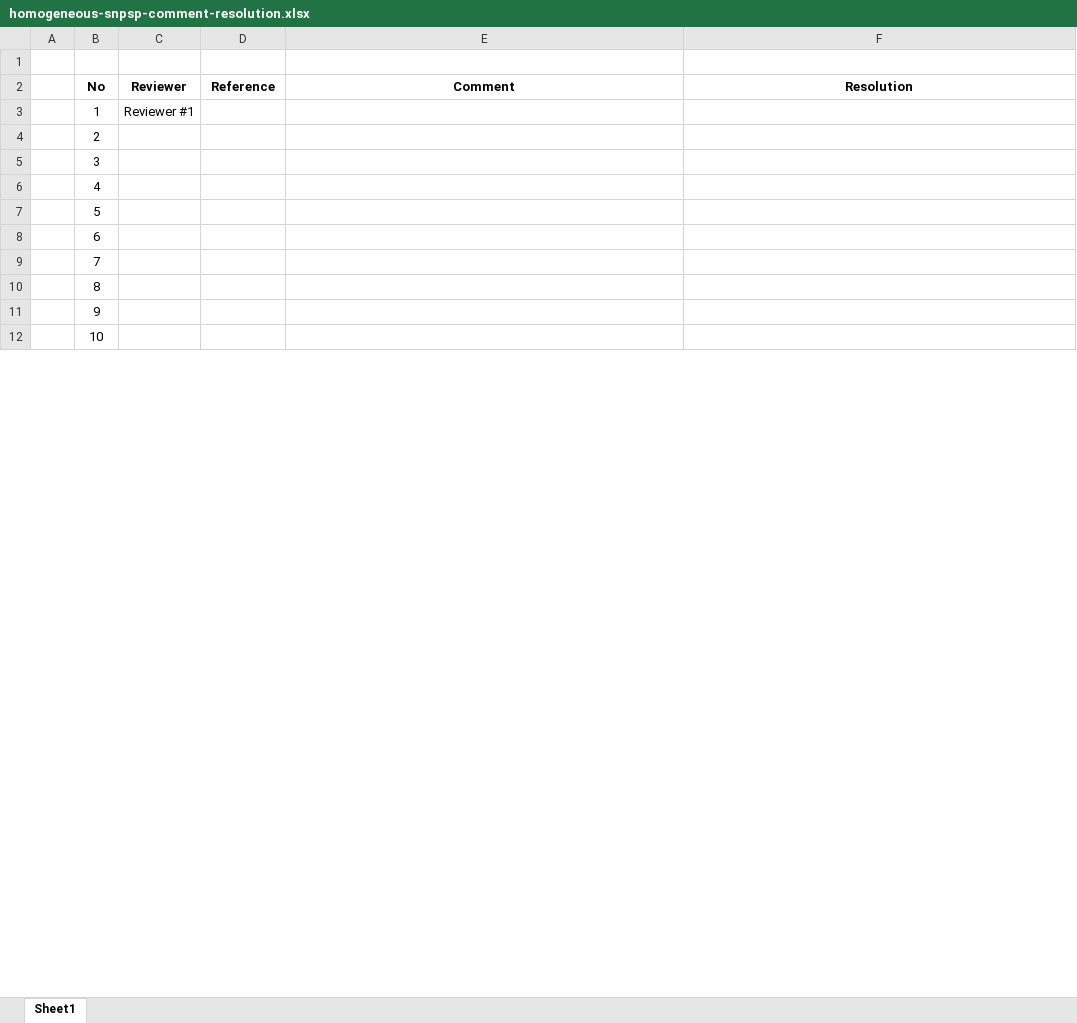
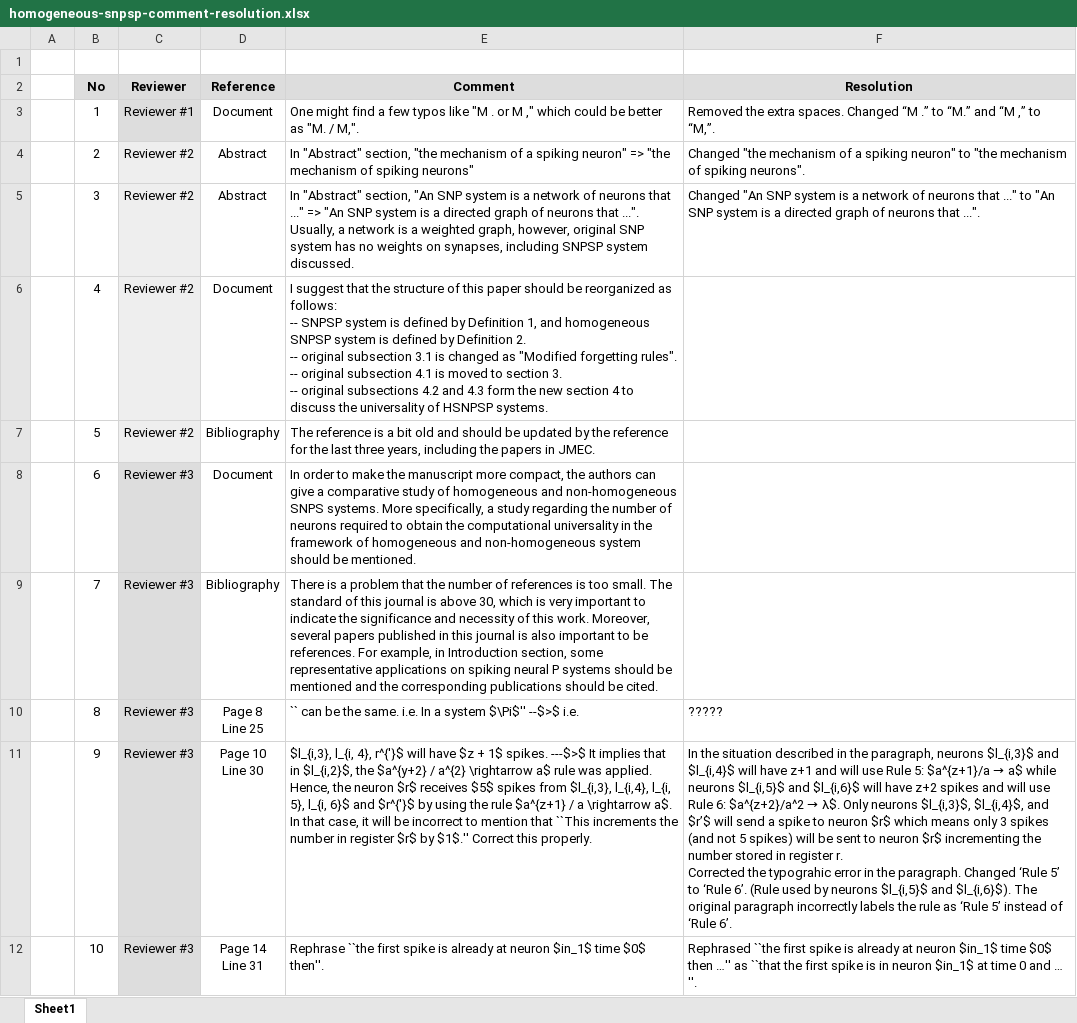
Before and after one commit to rentristandelacruz/homogeneous-snpsp, an Excel workbook: homogeneous-snpsp-comment-resolution.xlsx, sheet Sheet1, drawn as a sheet; only a part is shown; values as stored, in another font and other column widths than the file's, no borders; ↵ is a line break in a cell; the diff covers the shown part only; the diff names each change by its address in the sheet, - before the commit and + after, or states it on an @@ line.

Commit message:
Resolved some reviewer comments.

```diff
--- a/homogeneous-snpsp-comment-resolution.xlsx (sheet Sheet1)
+++ b/homogeneous-snpsp-comment-resolution.xlsx (sheet Sheet1)
-B2:F2 fill: none
+B2:F2 fill: #DDDDDD
-C3 fill: none
+C3 fill: #DDDDDD
-D3 (Reference): (empty)
+D3 (Reference): Document
-E3 (Comment): (empty)
+E3 (Comment): One might find a few typos like "M . or M ," which could be better as "M. / M,".
-F3 (Resolution): (empty)
+F3 (Resolution): Removed the extra spaces. Changed “M .” to “M.” and “M ,” to “M,”.
-C4:C7 (Reviewer): (empty)
+C4:C7 (Reviewer): Reviewer #2
-C4:C7 fill: none
+C4:C7 fill: #EEEEEE
-D4:D5 (Reference): (empty)
+D4:D5 (Reference): Abstract
-E4 (Comment): (empty)
+E4 (Comment): In "Abstract" section, "the mechanism of a spiking neuron" => "the mechanism of spiking neurons"
-F4 (Resolution): (empty)
+F4 (Resolution): Changed "the mechanism of a spiking neuron" to "the mechanism of spiking neurons".
-E5 (Comment): (empty)
+E5 (Comment): In "Abstract" section, "An SNP system is a network of neurons that ..." => "An SNP system is a directed graph of neurons that ...". Usually, a network is a weighted graph, however, original SNP system has no weights on synapses, including SNPSP system discussed.
-F5 (Resolution): (empty)
+F5 (Resolution): Changed "An SNP system is a network of neurons that ..." to "An SNP system is a directed graph of neurons that ...".
-D6 (Reference): (empty)
+D6 (Reference): Document
-E6 (Comment): (empty)
+E6 (Comment): I suggest that the structure of this paper should be reorganized as follows: ↵ -- SNPSP system is defined by Definition 1, and homogeneous SNPSP system is defined by Definition 2. ↵ -- original subsection 3.1 is changed as "Modified forgetting rules". ↵ -- original subsection 4.1 is moved to section 3. ↵ -- original subsections 4.2 and 4.3 form the new section 4 to discuss the universality of HSNPSP systems.
-D7 (Reference): (empty)
+D7 (Reference): Bibliography
-E7 (Comment): (empty)
+E7 (Comment): The reference is a bit old and should be updated by the reference for the last three years, including the papers in JMEC.
-C8:C12 (Reviewer): (empty)
+C8:C12 (Reviewer): Reviewer #3
-C8:C12 fill: none
+C8:C12 fill: #DDDDDD
-D8 (Reference): (empty)
+D8 (Reference): Document
-E8 (Comment): (empty)
+E8 (Comment): In order to make the manuscript more compact, the authors can give a comparative study of homogeneous and non-homogeneous SNPS systems. More specifically, a study regarding the number of neurons required to obtain the computational universality in the framework of homogeneous and non-homogeneous system should be mentioned.
-D9 (Reference): (empty)
+D9 (Reference): Bibliography
-E9 (Comment): (empty)
+E9 (Comment): There is a problem that the number of references is too small. The standard of this journal is above 30, which is very important to indicate the significance and necessity of this work. Moreover, several papers published in this journal is also important to be references. For example, in Introduction section, some representative applications on spiking neural P systems should be mentioned and the corresponding publications should be cited.
-D10 (Reference): (empty)
+D10 (Reference): Page 8 ↵ Line 25
-E10 (Comment): (empty)
+E10 (Comment): `` can be the same. i.e. In a system $\Pi$'' --$>$ i.e.
-F10 (Resolution): (empty)
+F10 (Resolution): ?????
-D11 (Reference): (empty)
+D11 (Reference): Page 10 ↵ Line 30
-E11 (Comment): (empty)
+E11 (Comment): $l_{i,3}, l_{i, 4}, r^{'}$ will have $z + 1$ spikes. ---$>$ It implies that in $l_{i,2}$, the $a^{y+2} / a^{2} \rightarrow a$ rule was applied. Hence, the neuron $r$ receives $5$ spikes from $l_{i,3}, l_{i,4}, l_{i, 5}, l_{i, 6}$ and $r^{'}$ by using the rule $a^{z+1} / a \rightarrow a$. In that case, it will be incorrect to mention that ``This increments the number in register $r$ by $1$.'' Correct this properly.
@@ F11 (Resolution): (empty) → In the situation described in the paragraph, neurons $l_{i,3}$ and $l_{i,4}$ will have z+1 and will use Rule 5: $a^{z+1}/a → a$ while neurons $l_{i,5}$ and $l_{i,6}$ will have z+2 spikes and will use Rule 6: $a^{z+2}/a^2 → λ$. Only neurons $l_{i,3}$, $l_{i,4}$, and $r’$ will send a spike to neuron $r$ which means only 3 spikes (and not 5 spikes) will be sent to neuron $r$ incrementing the number stored in register r. ↵ Corrected the typograhic error in the paragraph. Changed ‘Rule 5’ to ‘Rule 6’. (Rule used by neurons $l_{i,5}$ and $l_{i,6}$). The original paragraph incorrectly labels the rule as ‘Rule 5’ instead of ‘Rule 6’. @@
-D12 (Reference): (empty)
+D12 (Reference): Page 14 ↵ Line 31
-E12 (Comment): (empty)
+E12 (Comment): Rephrase ``the first spike is already at neuron $in_1$ time $0$ then''.
-F12 (Resolution): (empty)
+F12 (Resolution): Rephrased ``the first spike is already at neuron $in_1$ time $0$ then …'' as ``that the first spike is in neuron $in_1$ at time 0 and … ''.
```
Also changed, not shown: 19 removed rows, 4 edited cells and cell formats elsewhere in this sheet, 1 other file.
